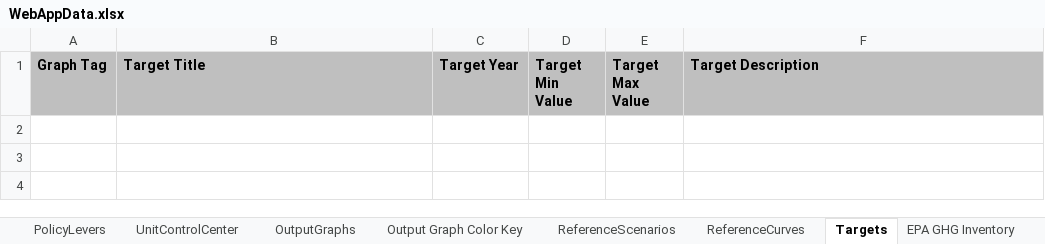
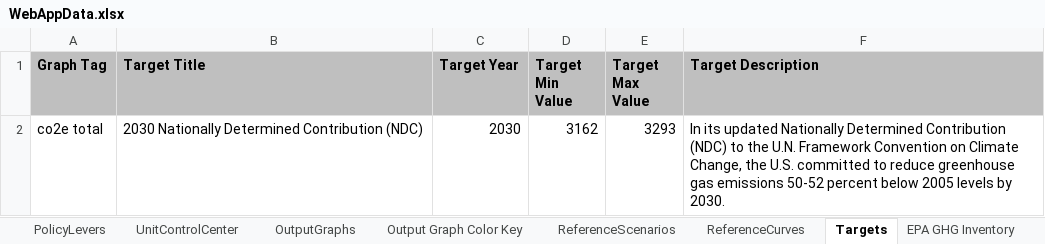
Before and after one commit to EnergyInnovation/eps-westvirginia, an Excel workbook: WebAppData.xlsx, sheet Targets, drawn as a sheet; values as stored, in another font and other column widths than the file's, no borders; the diff names each change by its address in the sheet, - before the commit and + after, or states it on an @@ line.

```diff
--- a/WebAppData.xlsx (sheet Targets)
+++ b/WebAppData.xlsx (sheet Targets)
+row 2: co2e total | 2030 Nationally Determined Contribution (NDC) | 2030 | 3162 | 3293 | In its updated Nationally Determined Contribution (NDC) to the U.N. Framework Convention on Climate Change, the U.S. committed to reduce greenhouse gas emissions 50-52 percent below 2005 levels by 2030.
```
Also changed, not shown: sheet ReferenceCurves, InputData/elec/BDTPTUMCF/Boolean Does This Plant Type Use Maximum Capacity Factor.xlsx, InputData/elec/DPbES/Dispatch Priority by Elec Source.xlsx, 33 other files.
